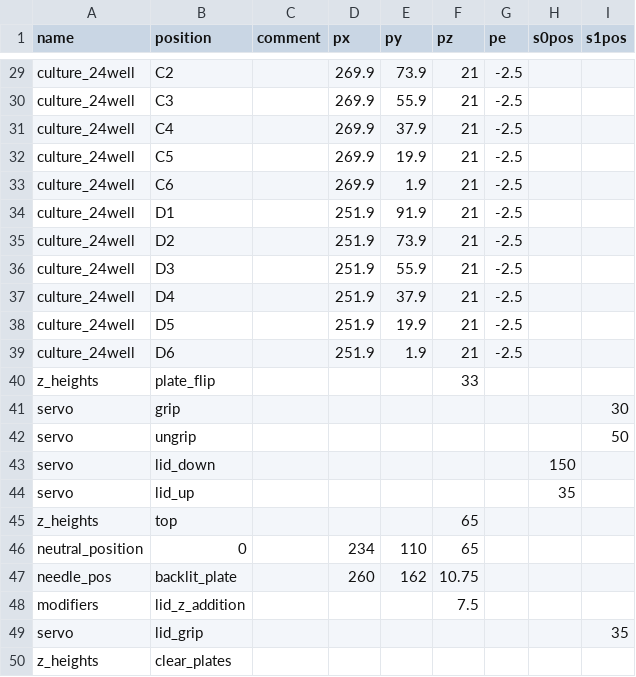
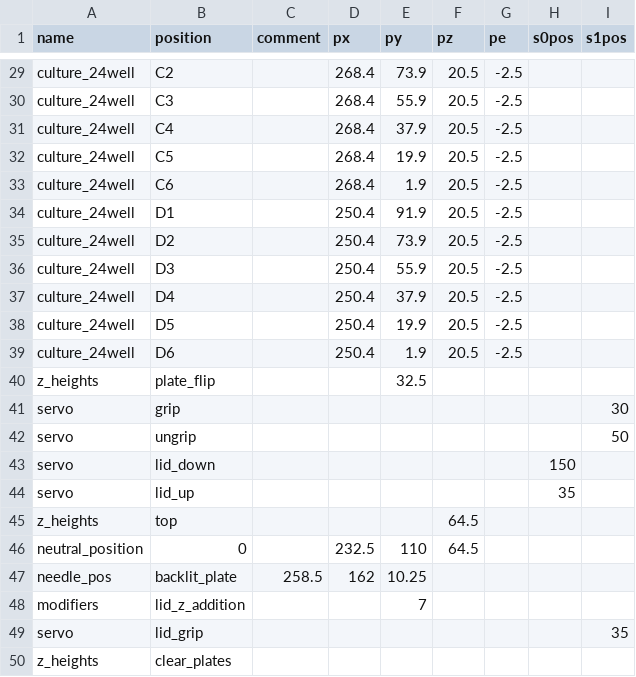
Before and after one commit to dr3y/BioPick, a CSV file: software/raspberry_pi/robot_positions.csv, drawn as a sheet; only a part is shown, gaps mark what is left out; the diff covers the shown part only; the diff names each change by its address in the sheet, - before the commit and + after, or states it on an @@ line.

```diff
--- a/software/raspberry_pi/robot_positions.csv
+++ b/software/raspberry_pi/robot_positions.csv
-D29:D33 (px): 269.9
+D29:D33 (px): 268.4
-F29:F39 (pz): 21
+F29:F39 (pz): 20.5
-D34:D39 (px): 251.9
+D34:D39 (px): 250.4
-E40 (py): (empty)
+E40 (py): 32.5
-F40 (pz): 33
+F40 (pz): (empty)
-F45:F46 (pz): 65
+F45:F46 (pz): 64.5
-D46 (px): 234
+D46 (px): 232.5
-C47 (comment): (empty)
+C47 (comment): 258.5
-D47 (px): 260
+D47 (px): 162
-E47 (py): 162
+E47 (py): 10.25
-F47 (pz): 10.75
+F47 (pz): (empty)
-E48 (py): (empty)
+E48 (py): 7
-F48 (pz): 7.5
+F48 (pz): (empty)
```
Also changed, not shown: 56 edited cells elsewhere in this file, 2 other files.
